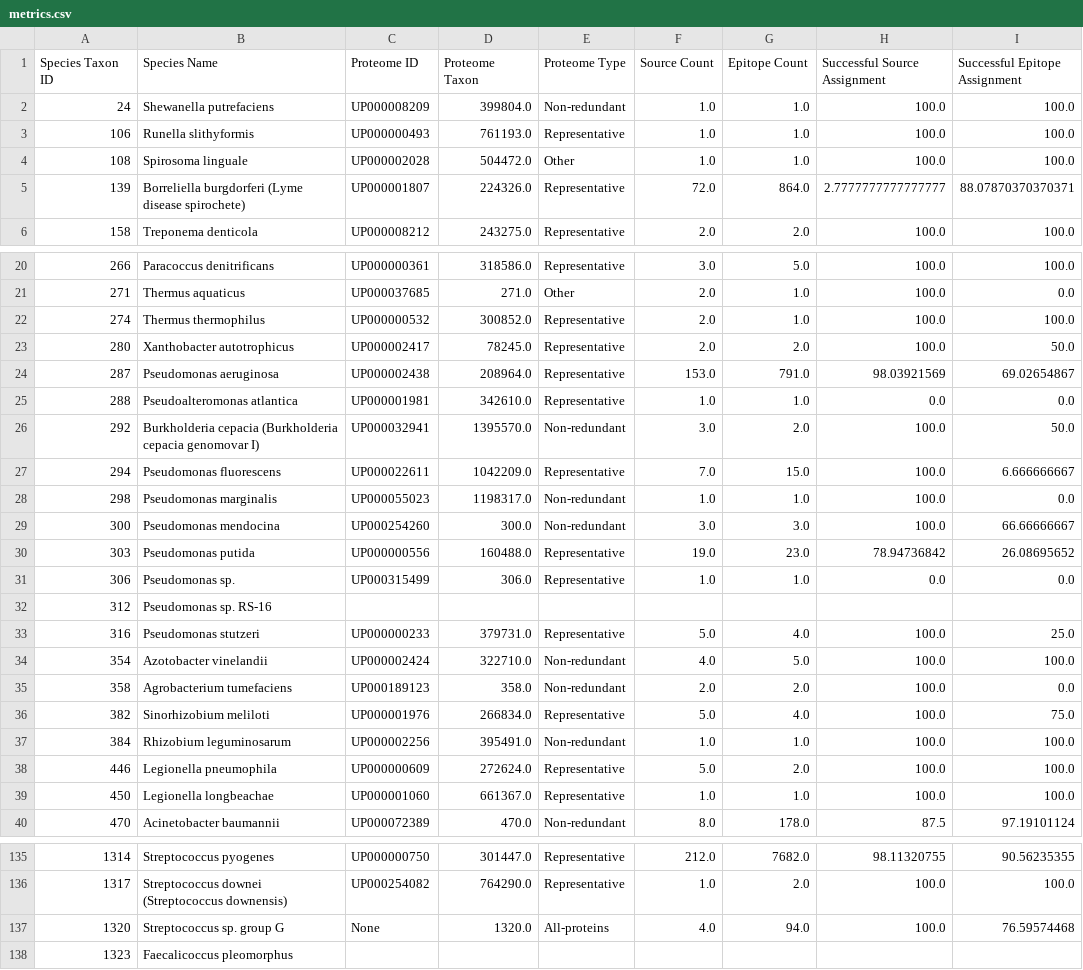
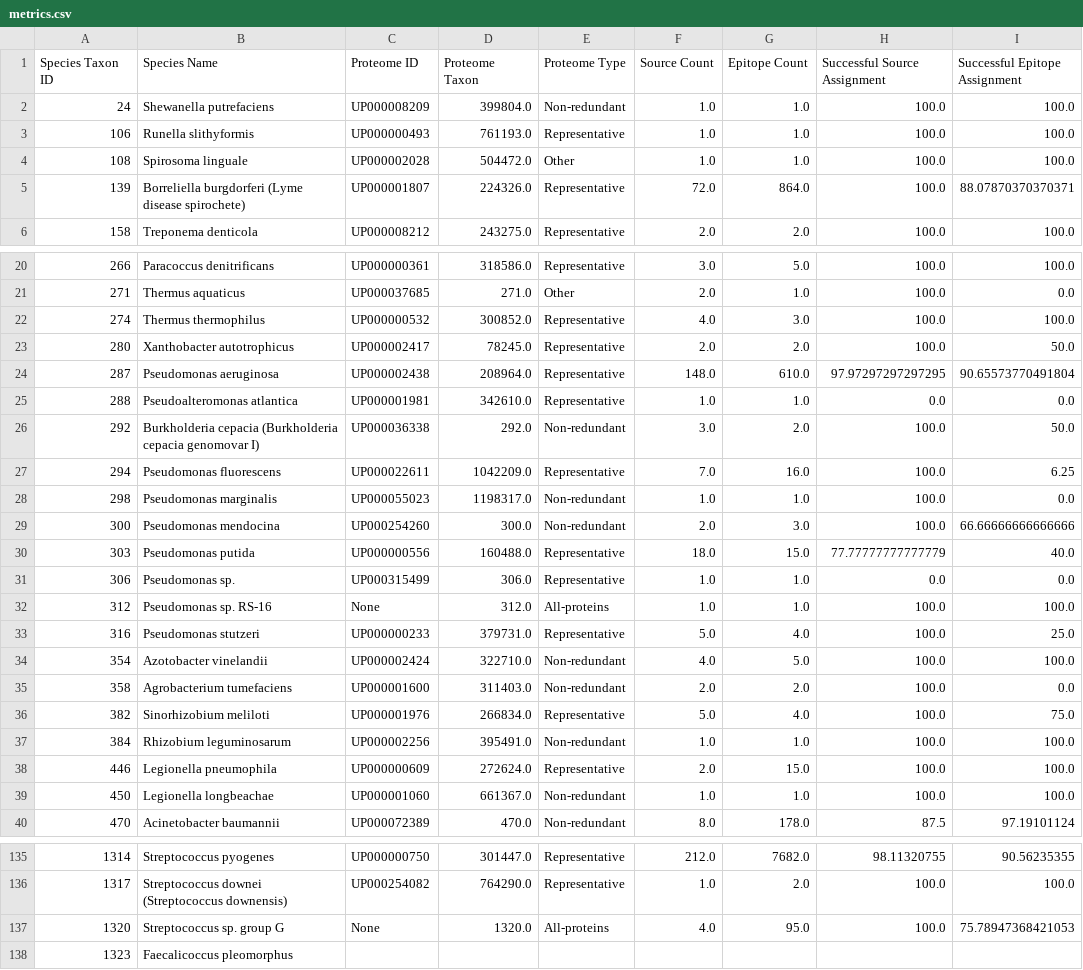
Before and after one commit to danielmarrama/protein_tree, a CSV file: metrics.csv, drawn as a sheet; only a part is shown, gaps mark what is left out.

```diff
--- a/metrics.csv
+++ b/metrics.csv
@@ -4,3 +4,3 @@ Species Taxon ID,Species Name,Proteome ID,Proteome Taxon,Proteome Type,Source Co
 108,Spirosoma linguale,UP000002028,504472.0,Other,1.0,1.0,100.0,100.0
-139,Borreliella burgdorferi (Lyme disease spirochete),UP000001807,224326.0,Representative,72.0,864.0,2.7777777777777777,88.07870370370371
+139,Borreliella burgdorferi (Lyme disease spirochete),UP000001807,224326.0,Representative,72.0,864.0,100.0,88.07870370370371
 158,Treponema denticola,UP000008212,243275.0,Representative,2.0,2.0,100.0,100.0
@@ -21,20 +21,20 @@ Species Taxon ID,Species Name,Proteome ID,Proteome Taxon,Proteome Type,Source Co
 271,Thermus aquaticus,UP000037685,271.0,Other,2.0,1.0,100.0,0.0
-274,Thermus thermophilus,UP000000532,300852.0,Representative,2.0,1.0,100.0,100.0
+274,Thermus thermophilus,UP000000532,300852.0,Representative,4.0,3.0,100.0,100.0
 280,Xanthobacter autotrophicus,UP000002417,78245.0,Representative,2.0,2.0,100.0,50.0
-287,Pseudomonas aeruginosa,UP000002438,208964.0,Representative,153.0,791.0,98.03921569,69.02654867
+287,Pseudomonas aeruginosa,UP000002438,208964.0,Representative,148.0,610.0,97.97297297297295,90.65573770491804
 288,Pseudoalteromonas atlantica,UP000001981,342610.0,Representative,1.0,1.0,0.0,0.0
-292,Burkholderia cepacia (Burkholderia cepacia genomovar I),UP000032941,1395570.0,Non-redundant,3.0,2.0,100.0,50.0
-294,Pseudomonas fluorescens,UP000022611,1042209.0,Representative,7.0,15.0,100.0,6.666666667
+292,Burkholderia cepacia (Burkholderia cepacia genomovar I),UP000036338,292.0,Non-redundant,3.0,2.0,100.0,50.0
+294,Pseudomonas fluorescens,UP000022611,1042209.0,Representative,7.0,16.0,100.0,6.25
 298,Pseudomonas marginalis,UP000055023,1198317.0,Non-redundant,1.0,1.0,100.0,0.0
-300,Pseudomonas mendocina,UP000254260,300.0,Non-redundant,3.0,3.0,100.0,66.66666667
-303,Pseudomonas putida,UP000000556,160488.0,Representative,19.0,23.0,78.94736842,26.08695652
+300,Pseudomonas mendocina,UP000254260,300.0,Non-redundant,2.0,3.0,100.0,66.66666666666666
+303,Pseudomonas putida,UP000000556,160488.0,Representative,18.0,15.0,77.77777777777779,40.0
 306,Pseudomonas sp.,UP000315499,306.0,Representative,1.0,1.0,0.0,0.0
-312,Pseudomonas sp. RS-16,,,,,,,
+312,Pseudomonas sp. RS-16,None,312.0,All-proteins,1.0,1.0,100.0,100.0
 316,Pseudomonas stutzeri,UP000000233,379731.0,Representative,5.0,4.0,100.0,25.0
 354,Azotobacter vinelandii,UP000002424,322710.0,Non-redundant,4.0,5.0,100.0,100.0
-358,Agrobacterium tumefaciens,UP000189123,358.0,Non-redundant,2.0,2.0,100.0,0.0
+358,Agrobacterium tumefaciens,UP000001600,311403.0,Non-redundant,2.0,2.0,100.0,0.0
 382,Sinorhizobium meliloti,UP000001976,266834.0,Representative,5.0,4.0,100.0,75.0
 384,Rhizobium leguminosarum,UP000002256,395491.0,Non-redundant,1.0,1.0,100.0,100.0
-446,Legionella pneumophila,UP000000609,272624.0,Representative,5.0,2.0,100.0,100.0
-450,Legionella longbeachae,UP000001060,661367.0,Representative,1.0,1.0,100.0,100.0
+446,Legionella pneumophila,UP000000609,272624.0,Representative,2.0,15.0,100.0,100.0
+450,Legionella longbeachae,UP000001060,661367.0,Non-redundant,1.0,1.0,100.0,100.0
 470,Acinetobacter baumannii,UP000072389,470.0,Non-redundant,8.0,178.0,87.5,97.19101124
@@ -136,3 +136,3 @@ Species Taxon ID,Species Name,Proteome ID,Proteome Taxon,Proteome Type,Source Co
 1317,Streptococcus downei (Streptococcus downensis),UP000254082,764290.0,Representative,1.0,2.0,100.0,100.0
-1320,Streptococcus sp. group G,None,1320.0,All-proteins,4.0,94.0,100.0,76.59574468
+1320,Streptococcus sp. group G,None,1320.0,All-proteins,4.0,95.0,100.0,75.78947368421053
 1323,Faecalicoccus pleomorphus,,,,,,,
```
Also changed, not shown: species.csv.
